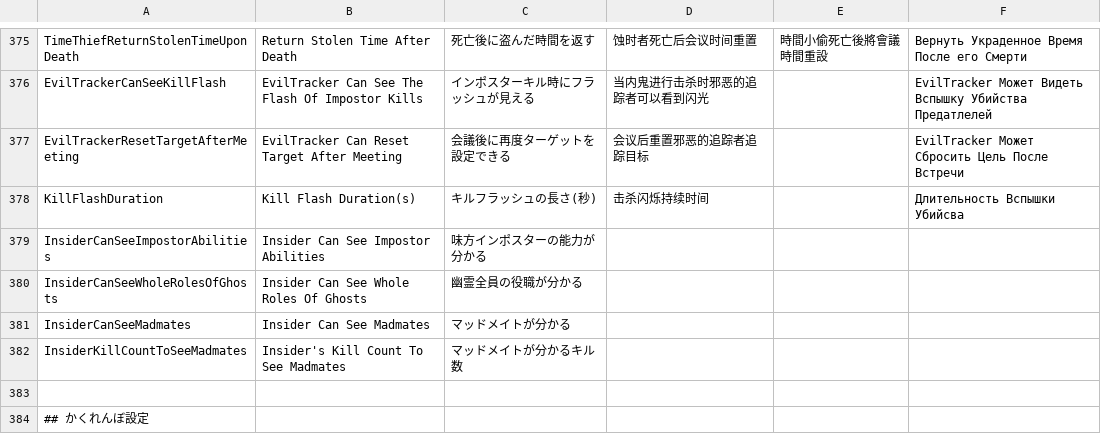
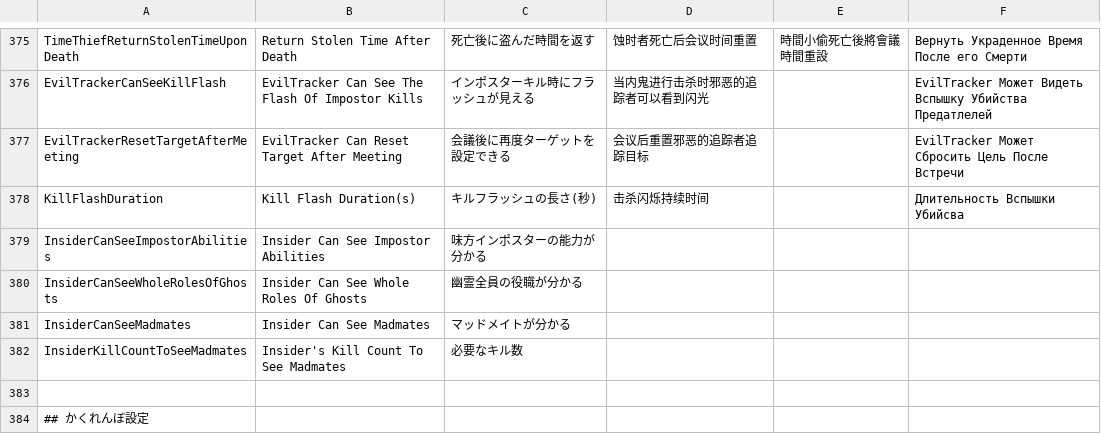
Before and after one commit to Masami4711/TownOfHost, a CSV file: Resources/string.csv, drawn as a sheet; only a part is shown, gaps mark what is left out.

Commit message:
オプション名を変更

```diff
--- a/Resources/string.csv
+++ b/Resources/string.csv
@@ -381,3 +381,3 @@ InsiderCanSeeWholeRolesOfGhosts,Insider Can See Whole Roles Of Ghosts,幽霊全
 InsiderCanSeeMadmates,Insider Can See Madmates,マッドメイトが分かる,,,
-InsiderKillCountToSeeMadmates,Insider's Kill Count To See Madmates,マッドメイトが分かるキル数,,,
+InsiderKillCountToSeeMadmates,Insider's Kill Count To See Madmates,必要なキル数,,,
 
```
